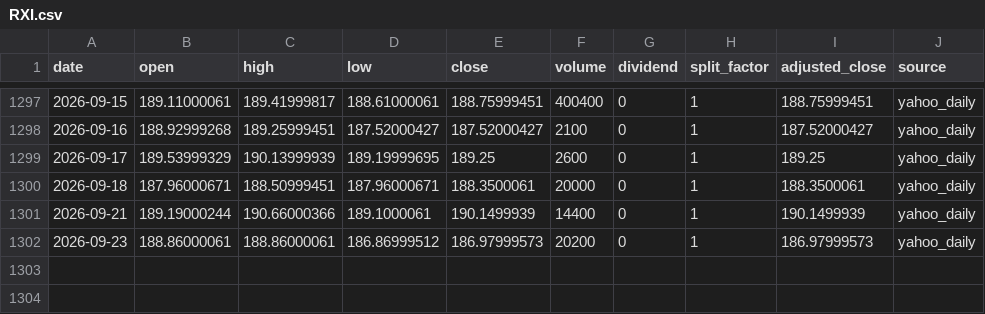
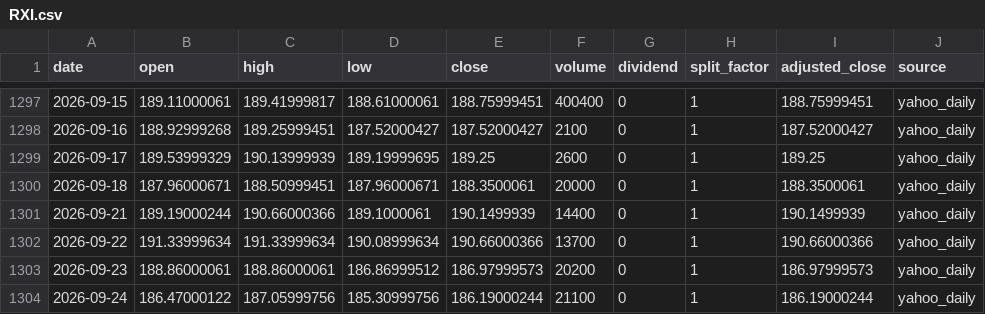
Before and after one commit to onecool-tw/OnecoolOS, a CSV file: data/market/etf_cta/history/RXI.csv, drawn as a sheet; only a part is shown, gaps mark what is left out.

```diff
--- a/data/market/etf_cta/history/RXI.csv
+++ b/data/market/etf_cta/history/RXI.csv
@@ -1301,2 +1301,4 @@ date,open,high,low,close,volume,dividend,split_factor,adjusted_close,source
 2026-09-21,189.19000244,190.66000366,189.1000061,190.1499939,14400,0,1,190.1499939,yahoo_daily
+2026-09-22,191.33999634,191.33999634,190.08999634,190.66000366,13700,0,1,190.66000366,yahoo_daily
 2026-09-23,188.86000061,188.86000061,186.86999512,186.97999573,20200,0,1,186.97999573,yahoo_daily
+2026-09-24,186.47000122,187.05999756,185.30999756,186.19000244,21100,0,1,186.19000244,yahoo_daily
```
Also changed, not shown: data/market/etf_cta/history/AIQ.csv, data/market/etf_cta/history/IXC.csv, 7 other files.
